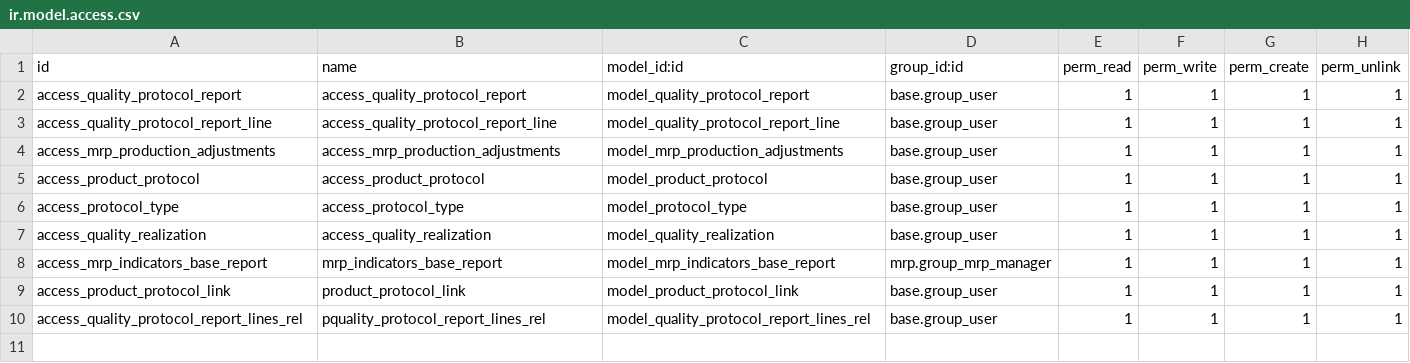
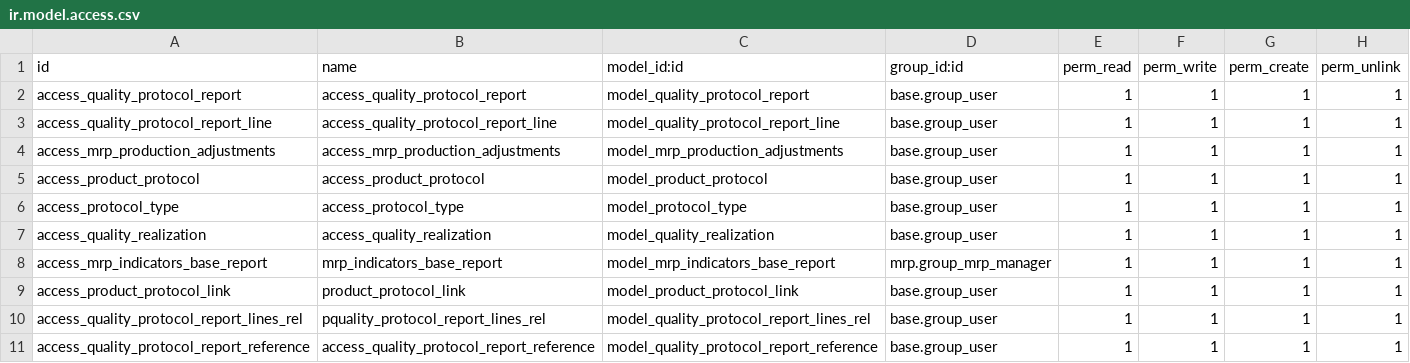
Before and after one commit to Pexego/PXGO_00064_2014_PHA, a CSV file: project-addons/quality_protocol_report/security/ir.model.access.csv, drawn as a sheet; the diff names each change by its address in the sheet, - before the commit and + after, or states it on an @@ line.

Commit message:
Añadido peso ecoembes al producto y a los informes de ventas y facturación. Columna con ID de pregunta de análisis en vistas lista. Agregado campo de comercial asignado en ficha de cliente a informes de ventas y facturación. Nueva vista de pesos de productos. Pestaña de referencias a informes en la vista de sección de protocolos de calidad.

```diff
--- a/project-addons/quality_protocol_report/security/ir.model.access.csv
+++ b/project-addons/quality_protocol_report/security/ir.model.access.csv
+row 11: access_quality_protocol_report_reference | access_quality_protocol_report_reference | model_quality_protocol_report_reference | base.group_user | 1 | 1 | 1 | 1
```
Also changed, not shown: 10 other files.
